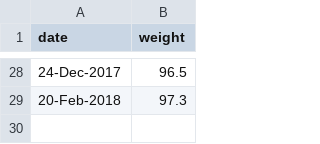
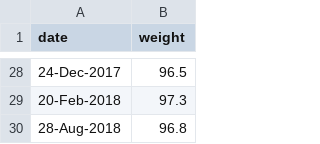
Before and after one commit to tofguerrier/tofguerrier.github.io, a CSV file: data/weight.csv, drawn as a sheet; only a part is shown, gaps mark what is left out; the diff names each change by its address in the sheet, - before the commit and + after, or states it on an @@ line.

Commit message:
now-sept-2018
update bundle
weight
now page and book read

```diff
--- a/data/weight.csv
+++ b/data/weight.csv
+row 30: 28-Aug-2018 | 96.8
```
Also changed, not shown: 4 other files.
